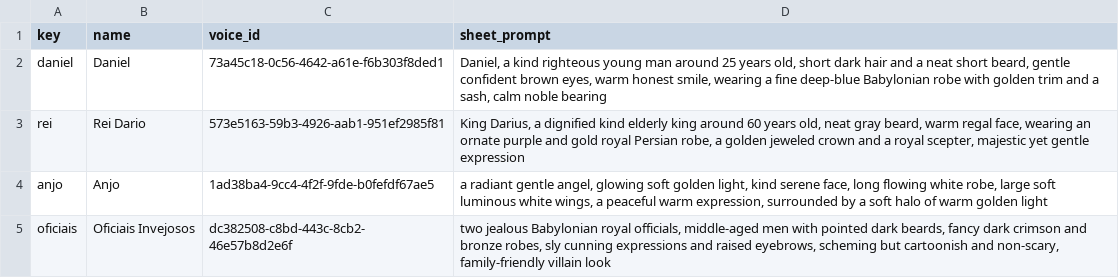
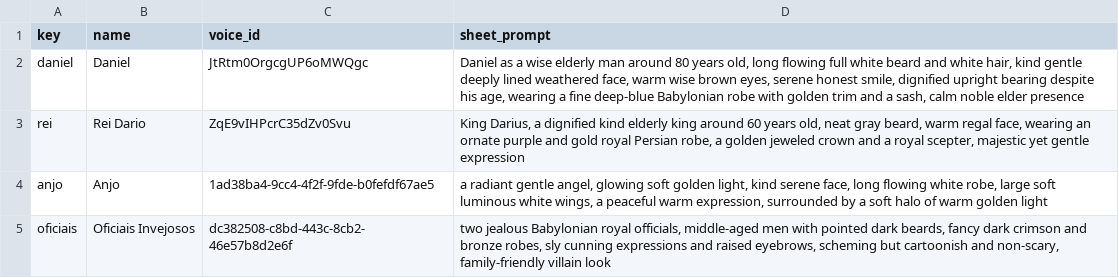
Before and after one commit to guilhermedevfernandes-cmd/geracao-eleita-flix, a TSV file: daniel-na-cova-dos-leoes/characters.tsv, drawn as a sheet.

```diff
--- a/daniel-na-cova-dos-leoes/characters.tsv
+++ b/daniel-na-cova-dos-leoes/characters.tsv
@@ -1,4 +1,4 @@
 key	name	voice_id	sheet_prompt
-daniel	Daniel	73a45c18-0c56-4642-a61e-f6b303f8ded1	Daniel, a kind righteous young man around 25 years old, short dark hair and a neat short beard, gentle confident brown eyes, warm honest smile, wearing a fine deep-blue Babylonian robe with golden trim and a sash, calm noble bearing
-rei	Rei Dario	573e5163-59b3-4926-aab1-951ef2985f81	King Darius, a dignified kind elderly king around 60 years old, neat gray beard, warm regal face, wearing an ornate purple and gold royal Persian robe, a golden jeweled crown and a royal scepter, majestic yet gentle expression
+daniel	Daniel	JtRtm0OrgcgUP6oMWQgc	Daniel as a wise elderly man around 80 years old, long flowing full white beard and white hair, kind gentle deeply lined weathered face, warm wise brown eyes, serene honest smile, dignified upright bearing despite his age, wearing a fine deep-blue Babylonian robe with golden trim and a sash, calm noble elder presence
+rei	Rei Dario	ZqE9vIHPcrC35dZv0Svu	King Darius, a dignified kind elderly king around 60 years old, neat gray beard, warm regal face, wearing an ornate purple and gold royal Persian robe, a golden jeweled crown and a royal scepter, majestic yet gentle expression
 anjo	Anjo	1ad38ba4-9cc4-4f2f-9fde-b0fefdf67ae5	a radiant gentle angel, glowing soft golden light, kind serene face, long flowing white robe, large soft luminous white wings, a peaceful warm expression, surrounded by a soft halo of warm golden light
```
Also changed, not shown: daniel-na-cova-dos-leoes/scenes.tsv, 6 other files.
